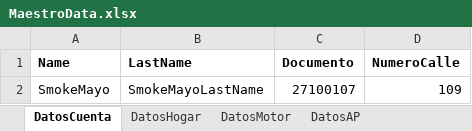
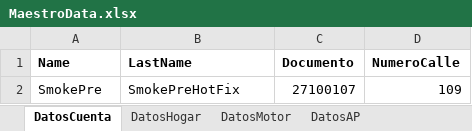
Before and after one commit to suraranorex/Smoke, an Excel workbook: Smoke/MaestroData.xlsx, sheet DatosCuenta, drawn as a sheet; values as stored, in another font and other column widths than the file's, no borders; the diff names each change by its address in the sheet, - before the commit and + after, or states it on an @@ line.

Commit message:
se modificada data para smoke en pre prod

```diff
--- a/Smoke/MaestroData.xlsx (sheet DatosCuenta)
+++ b/Smoke/MaestroData.xlsx (sheet DatosCuenta)
-A2 (Name): SmokeMayo
+A2 (Name): SmokePre
-B2 (LastName): SmokeMayoLastName
+B2 (LastName): SmokePreHotFix
```
